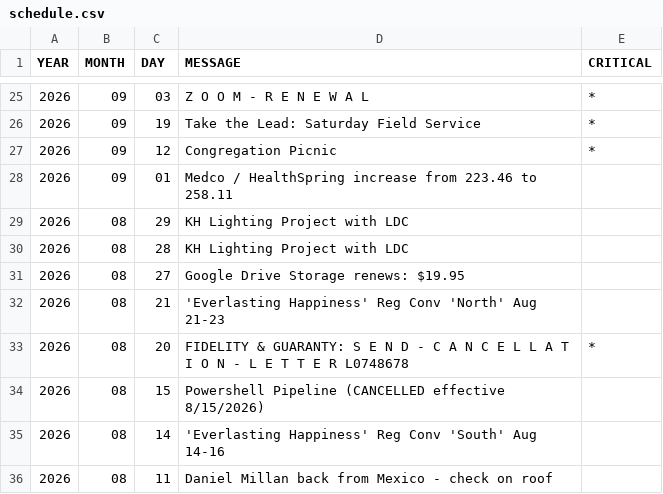
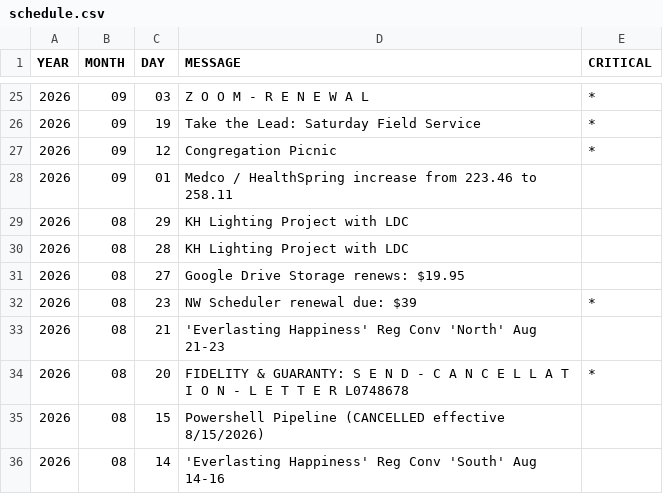
Before and after one commit to KIBrown031/KIBrown031.github.io, a CSV file: schedule.csv, drawn as a sheet; only a part is shown, gaps mark what is left out; the shorter side is filled out with more unchanged rows.

Commit message:
StatAddCommitPush: 07/31/2026 09:05:34

```diff
--- a/schedule.csv
+++ b/schedule.csv
@@ -31,2 +31,3 @@ YEAR,MONTH,DAY,MESSAGE,CRITICAL
 2026,08,27,Google Drive Storage renews: $19.95,
+2026,08,23,NW Scheduler renewal due: $39,*
 2026,08,21,'Everlasting Happiness' Reg Conv 'North' Aug 21-23,
```
